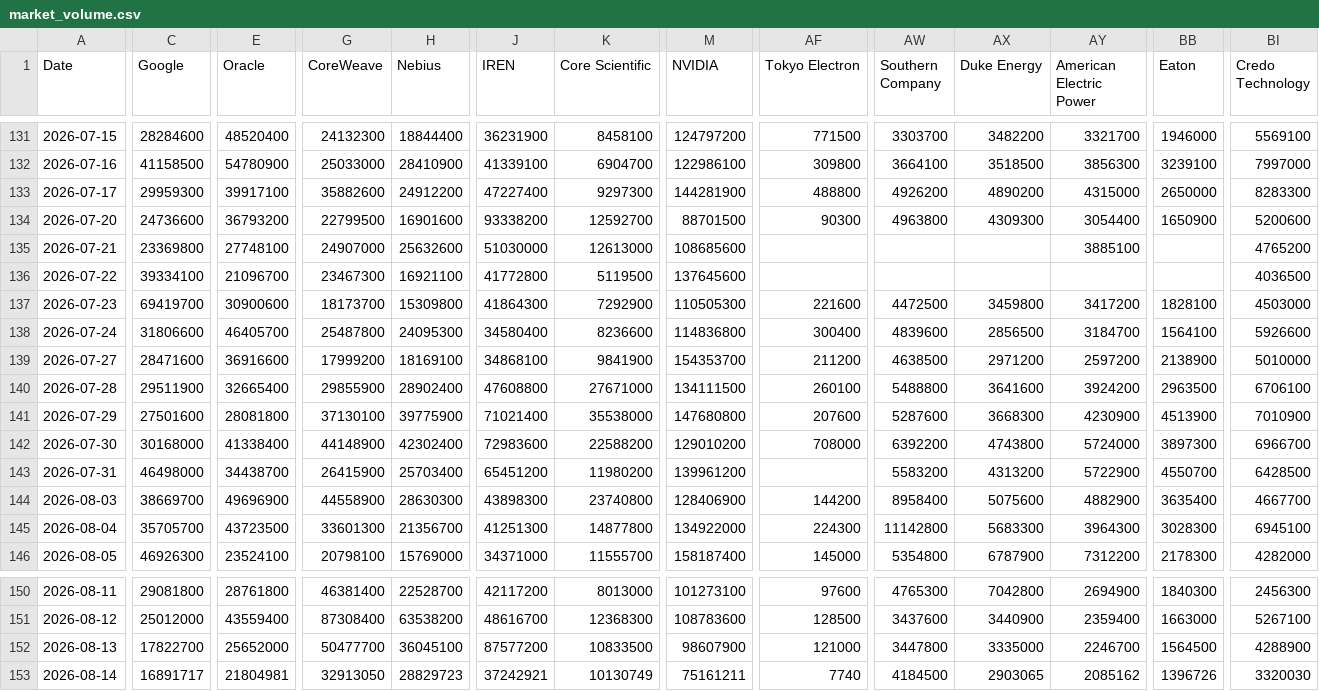
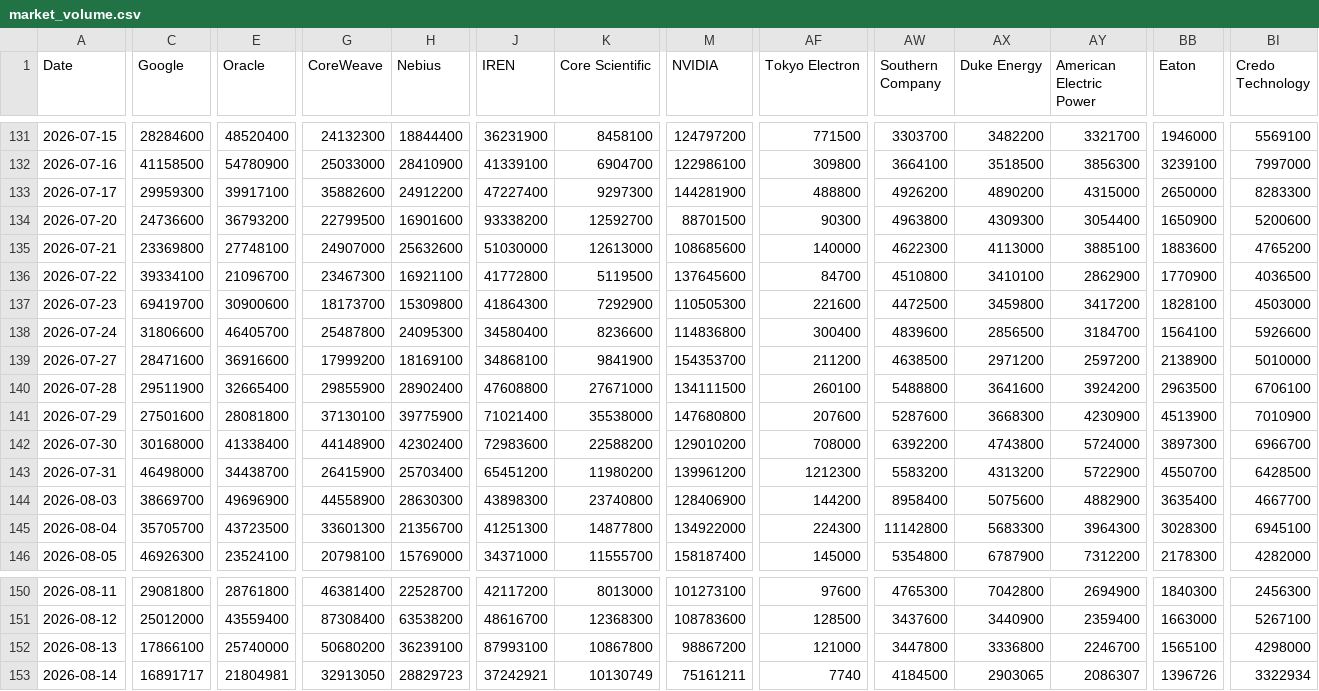
Before and after one commit to lemonca11/ai_invest_agent, a CSV file: data/market_volume.csv, drawn as a sheet; only a part is shown, gaps mark what is left out; the diff covers the shown part only; the diff names each change by its address in the sheet, - before the commit and + after, or states it on an @@ line.

```diff
--- a/data/market_volume.csv
+++ b/data/market_volume.csv
-AF135 (Tokyo Electron): (empty)
+AF135 (Tokyo Electron): 140000
-AW135 (Southern Company): (empty)
+AW135 (Southern Company): 4622300
-AX135 (Duke Energy): (empty)
+AX135 (Duke Energy): 4113000
-BB135 (Eaton): (empty)
+BB135 (Eaton): 1883600
-AF136 (Tokyo Electron): (empty)
+AF136 (Tokyo Electron): 84700
-AW136 (Southern Company): (empty)
+AW136 (Southern Company): 4510800
-AX136 (Duke Energy): (empty)
+AX136 (Duke Energy): 3410100
-AY136 (American Electric Power): (empty)
+AY136 (American Electric Power): 2862900
-BB136 (Eaton): (empty)
+BB136 (Eaton): 1770900
-AF143 (Tokyo Electron): (empty)
+AF143 (Tokyo Electron): 1212300
-C152 (Google): 17822700
+C152 (Google): 17866100
-E152 (Oracle): 25652000
+E152 (Oracle): 25740000
-G152 (CoreWeave): 50477700
+G152 (CoreWeave): 50680200
-H152 (Nebius): 36045100
+H152 (Nebius): 36239100
-J152 (IREN): 87577200
+J152 (IREN): 87993100
-K152 (Core Scientific): 10833500
+K152 (Core Scientific): 10867800
-M152 (NVIDIA): 98607900
+M152 (NVIDIA): 98867200
-AX152 (Duke Energy): 3335000
+AX152 (Duke Energy): 3336800
-BB152 (Eaton): 1564500
+BB152 (Eaton): 1565100
-BI152 (Credo Technology): 4288900
+BI152 (Credo Technology): 4298000
-AY153 (American Electric Power): 2085162
+AY153 (American Electric Power): 2086307
-BI153 (Credo Technology): 3320030
+BI153 (Credo Technology): 3322934
```
Also changed, not shown: 19 edited cells elsewhere in this file, data/market_close.csv, data/market_signals.csv, 25 other files.
